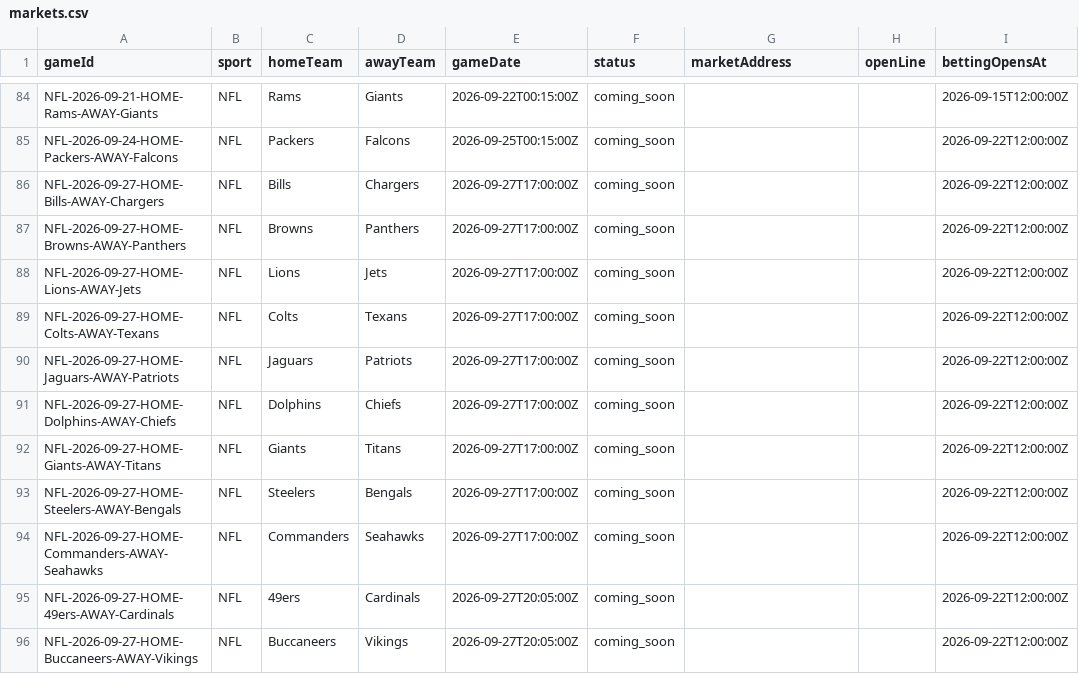
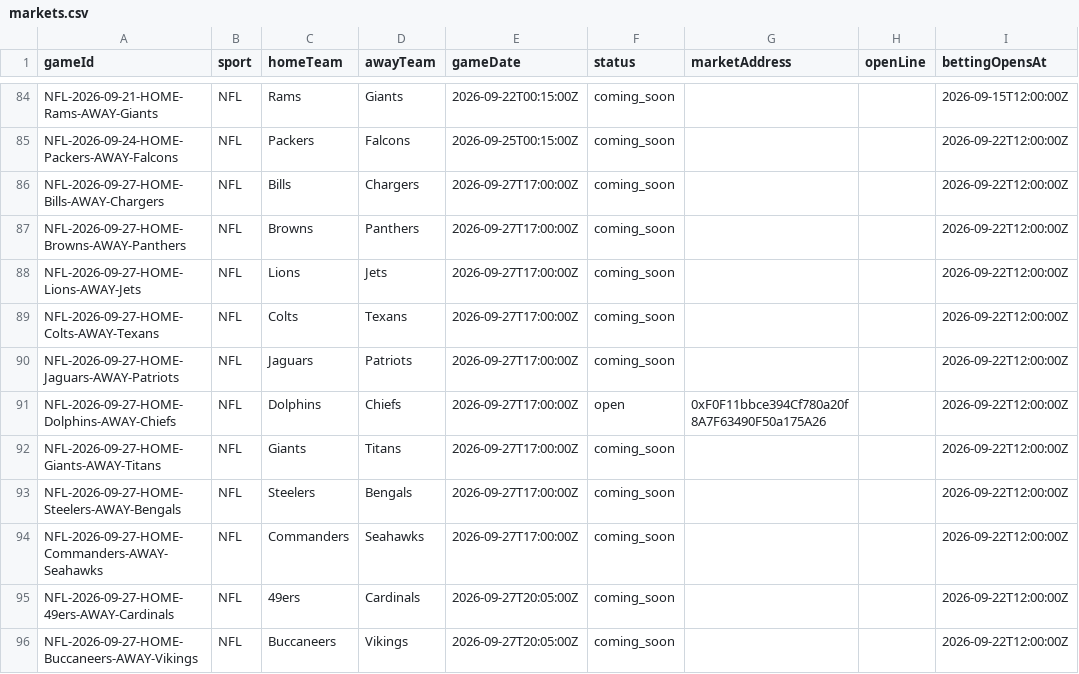
Before and after one commit to EvenStevenBet/even-steven, a CSV file: data/markets.csv, drawn as a sheet; only a part is shown, gaps mark what is left out; the diff names each change by its address in the sheet, - before the commit and + after, or states it on an @@ line.

Commit message:
Open Dolphins/Chiefs market (Week 3, Sept 27 2026)

```diff
--- a/data/markets.csv
+++ b/data/markets.csv
-F91 (status): coming_soon
+F91 (status): open
-G91 (marketAddress): (empty)
+G91 (marketAddress): 0xF0F11bbce394Cf780a20f8A7F63490F50a175A26
```
